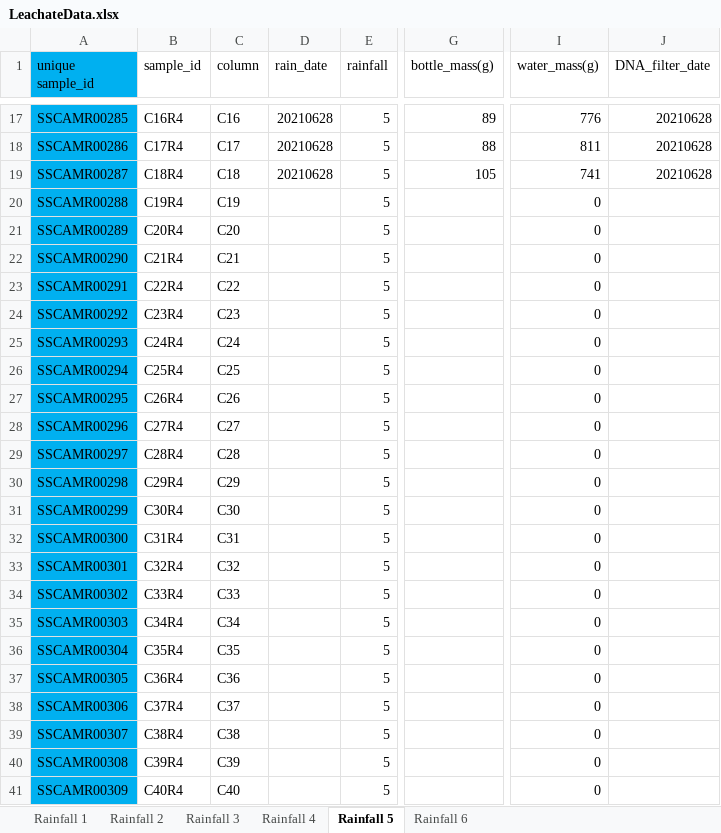
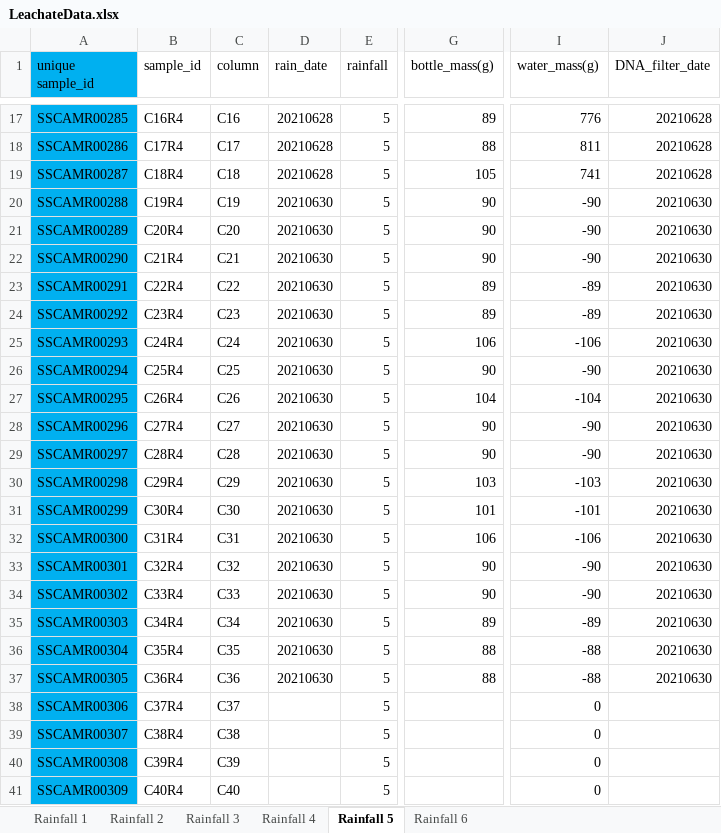
Before and after one commit to jflater/2021_strips_soil_column, an Excel workbook: Data/LeachateData.xlsx, sheet Rainfall 5, drawn as a sheet; only a part is shown, gaps mark what is left out; values as stored, in another font and other column widths than the file's, no borders; the diff names each change by its address in the sheet, - before the commit and + after, or states it on an @@ line.

Commit message:
add bottle weights

```diff
--- a/Data/LeachateData.xlsx (sheet Rainfall 5)
+++ b/Data/LeachateData.xlsx (sheet Rainfall 5)
-D20:D37 (rain_date): (empty)
+D20:D37 (rain_date): 20210630
-G20:G22 (bottle_mass(g)): (empty)
+G20:G22 (bottle_mass(g)): 90
-I20:I22 (water_mass(g)): 0
+I20:I22 (water_mass(g)): -90
-J20:J37 (DNA_filter_date): (empty)
+J20:J37 (DNA_filter_date): 20210630
-G23:G24 (bottle_mass(g)): (empty)
+G23:G24 (bottle_mass(g)): 89
-I23:I24 (water_mass(g)): 0
+I23:I24 (water_mass(g)): -89
-G25 (bottle_mass(g)): (empty)
+G25 (bottle_mass(g)): 106
-I25 (water_mass(g)): 0
+I25 (water_mass(g)): -106
-G26 (bottle_mass(g)): (empty)
+G26 (bottle_mass(g)): 90
-I26 (water_mass(g)): 0
+I26 (water_mass(g)): -90
-G27 (bottle_mass(g)): (empty)
+G27 (bottle_mass(g)): 104
-I27 (water_mass(g)): 0
+I27 (water_mass(g)): -104
-G28:G29 (bottle_mass(g)): (empty)
+G28:G29 (bottle_mass(g)): 90
-I28:I29 (water_mass(g)): 0
+I28:I29 (water_mass(g)): -90
-G30 (bottle_mass(g)): (empty)
+G30 (bottle_mass(g)): 103
-I30 (water_mass(g)): 0
+I30 (water_mass(g)): -103
-G31 (bottle_mass(g)): (empty)
+G31 (bottle_mass(g)): 101
-I31 (water_mass(g)): 0
+I31 (water_mass(g)): -101
-G32 (bottle_mass(g)): (empty)
+G32 (bottle_mass(g)): 106
-I32 (water_mass(g)): 0
+I32 (water_mass(g)): -106
-G33:G34 (bottle_mass(g)): (empty)
+G33:G34 (bottle_mass(g)): 90
-I33:I34 (water_mass(g)): 0
+I33:I34 (water_mass(g)): -90
-G35 (bottle_mass(g)): (empty)
+G35 (bottle_mass(g)): 89
-I35 (water_mass(g)): 0
+I35 (water_mass(g)): -89
-G36:G37 (bottle_mass(g)): (empty)
+G36:G37 (bottle_mass(g)): 88
-I36:I37 (water_mass(g)): 0
+I36:I37 (water_mass(g)): -88
```
